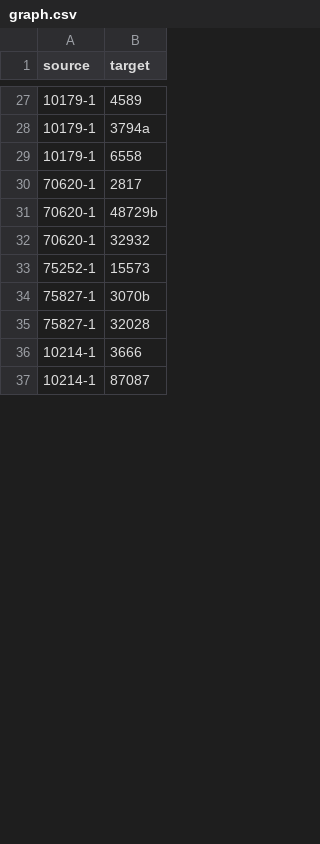
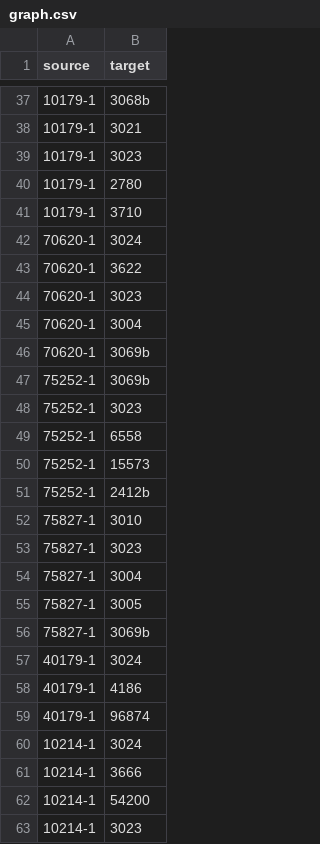
Before and after one commit to 2kjiejie/CSE-6242, a CSV file: hw1/graph.csv, drawn as a sheet; only a part is shown, gaps mark what is left out; addresses are those after the commit; the diff covers the shown part only; the diff names each change by its address in the sheet, - before the commit and + after, or states it on an @@ line.

```diff
--- a/hw1/graph.csv
+++ b/hw1/graph.csv
-B37 (target): 4589
+B37 (target): 3068b
-B38 (target): 3794a
+B38 (target): 3021
-B39 (target): 6558
+B39 (target): 3023
+row 40: 10179-1 | 2780
+row 41: 10179-1 | 3710
-B42 (target): 2817
+B42 (target): 3024
-B43 (target): 48729b
+B43 (target): 3622
+row 44: 70620-1 | 3023
+row 45: 70620-1 | 3004
-B46 (target): 32932
+B46 (target): 3069b
+row 47: 75252-1 | 3069b
+row 48: 75252-1 | 3023
+row 49: 75252-1 | 6558
+row 51: 75252-1 | 2412b
-B52 (target): 3070b
+B52 (target): 3010
+row 53: 75827-1 | 3023
+row 54: 75827-1 | 3004
+row 55: 75827-1 | 3005
-B56 (target): 32028
+B56 (target): 3069b
+row 57: 40179-1 | 3024
+row 58: 40179-1 | 4186
+row 59: 40179-1 | 96874
+row 60: 10214-1 | 3024
-B62 (target): 87087
+B62 (target): 54200
+row 63: 10214-1 | 3023
```
Also changed, not shown: 34 added rows, 6 removed rows, 4 moved rows and 23 edited cells elsewhere in this file, 2 other files.
